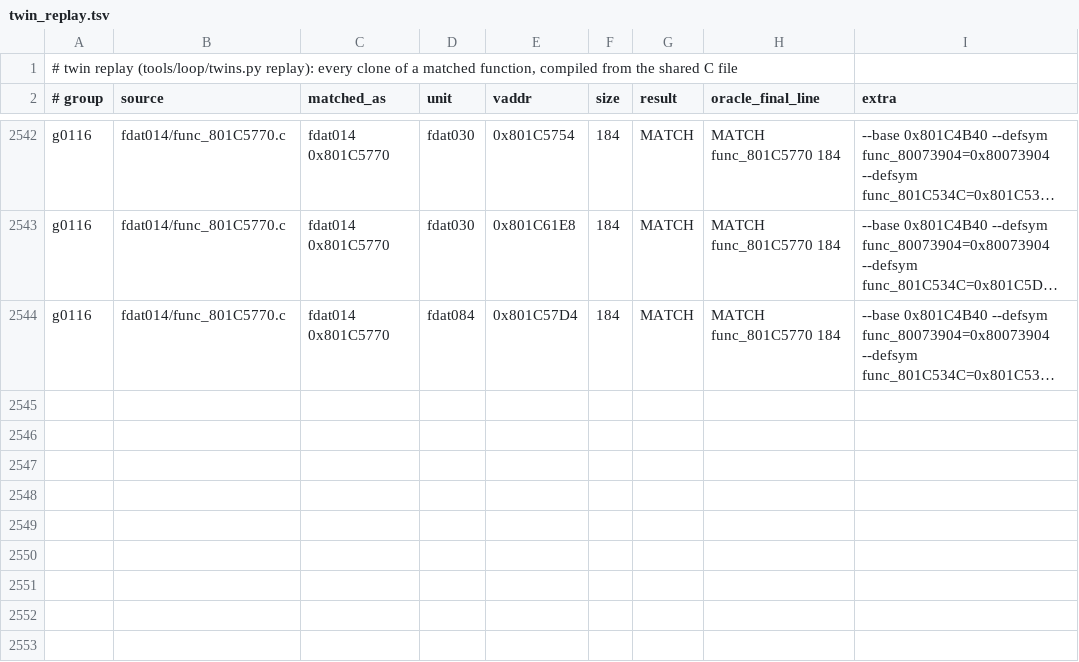
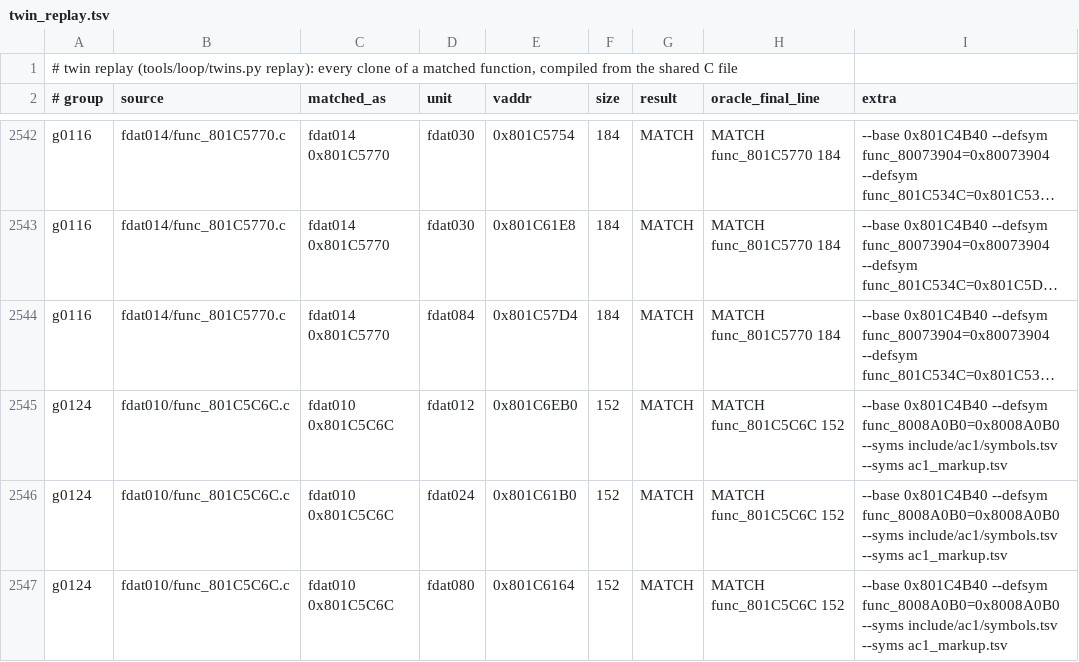
Before and after one commit to byroweb/AC1_RE, a TSV file: re/match/twin_replay.tsv, drawn as a sheet; only a part is shown, gaps mark what is left out; long unchanged cells end in …; the diff names each change by its address in the sheet, - before the commit and + after, or states it on an @@ line.

```diff
--- a/re/match/twin_replay.tsv
+++ b/re/match/twin_replay.tsv
+row 2545: g0124 | fdat010/func_801C5C6C.c | fdat010 0x801C5C6C | fdat012 | 0x801C6EB0 | 152 | MATCH | MATCH func_801C5C6C 152 | --base 0x801C4B40 --defsym func_8008A0B0=0x8008A0B0 --syms include/ac1/symbols.tsv --syms ac1_markup.tsv
+row 2546: g0124 | fdat010/func_801C5C6C.c | fdat010 0x801C5C6C | fdat024 | 0x801C61B0 | 152 | MATCH | MATCH func_801C5C6C 152 | --base 0x801C4B40 --defsym func_8008A0B0=0x8008A0B0 --syms include/ac1/symbols.tsv --syms ac1_markup.tsv
+row 2547: g0124 | fdat010/func_801C5C6C.c | fdat010 0x801C5C6C | fdat080 | 0x801C6164 | 152 | MATCH | MATCH func_801C5C6C 152 | --base 0x801C4B40 --defsym func_8008A0B0=0x8008A0B0 --syms include/ac1/symbols.tsv --syms ac1_markup.tsv
```
Also changed, not shown: re/match/manifest.tsv, tools/loop/ledger.tsv, 1 other file.
